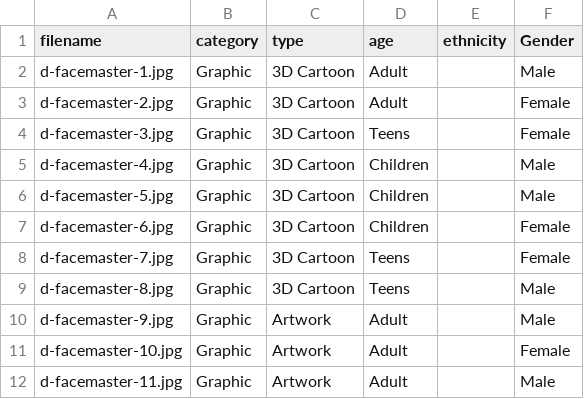
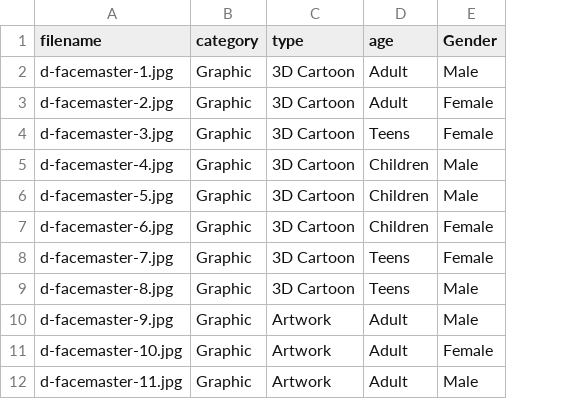
Before and after one commit to deccomm/fdpm, a CSV file: imageMetadata.csv, drawn as a sheet; only a part is shown; the diff names each change by its address in the sheet, - before the commit and + after, or states it on an @@ line.

```diff
--- a/imageMetadata.csv
+++ b/imageMetadata.csv
-column E (ethnicity), empty
```
Also changed, not shown: 1 other file.
